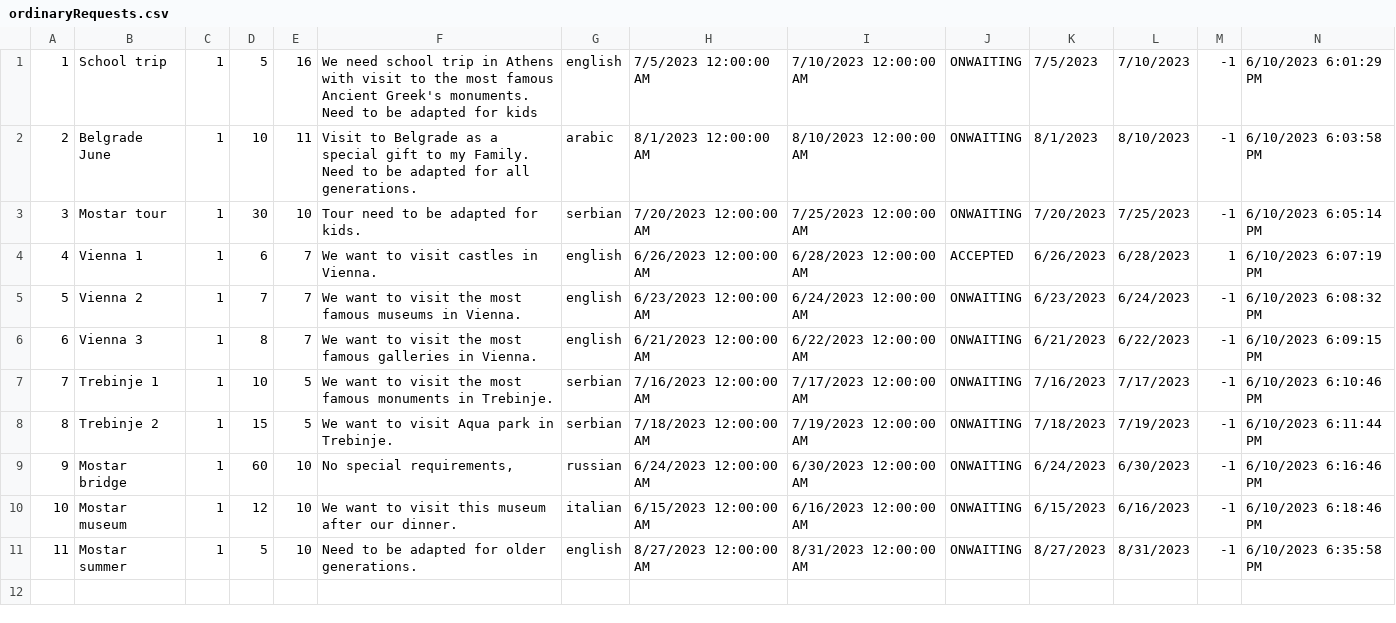
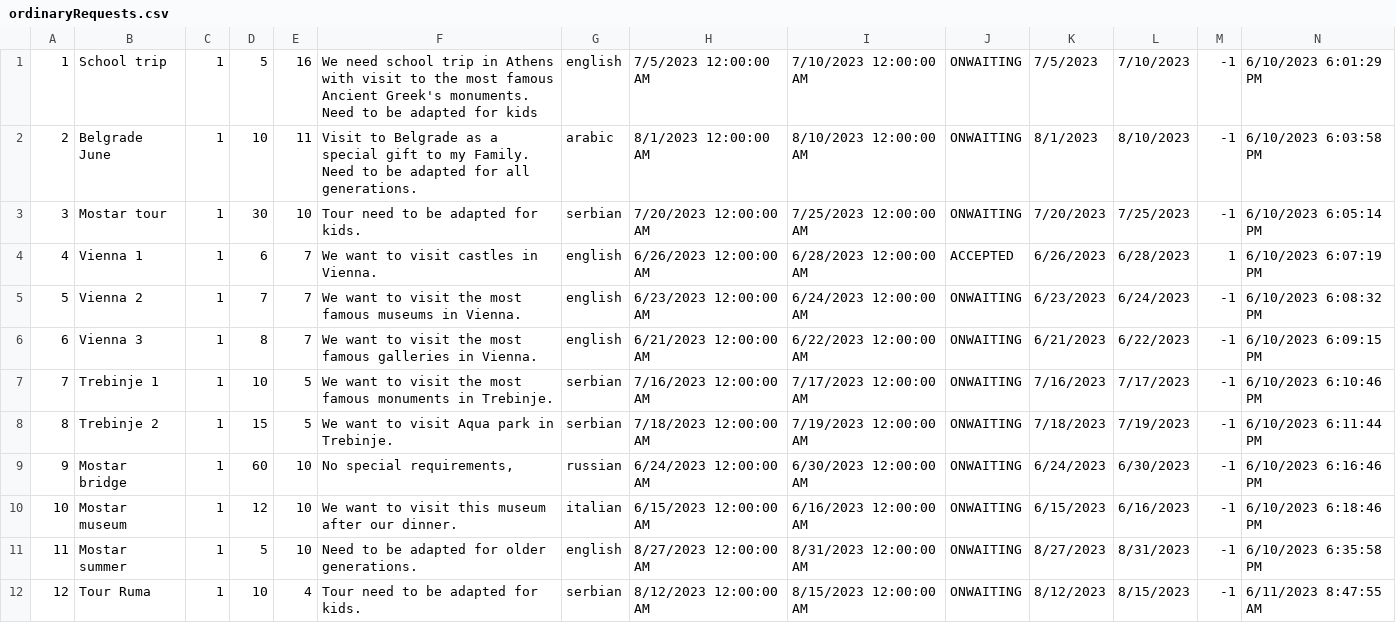
Before and after one commit to anjalovric/Tim1, a CSV file: InitialProject/Resources/Data/ordinaryRequests.csv, drawn as a sheet; only a part is shown; rows hold the shown columns only; the diff names each change by its address in the sheet, - before the commit and + after, or states it on an @@ line.

```diff
--- a/InitialProject/Resources/Data/ordinaryRequests.csv
+++ b/InitialProject/Resources/Data/ordinaryRequests.csv
+row 12: 12 | Tour Ruma | 1 | 10 | 4 | Tour need to be adapted for kids. | serbian | 8/12/2023 12:00:00 AM | 8/15/2023 12:00:00 AM | ONWAITING | 8/12/2023 | 8/15/2023 | -1 | 6/11/2023 8:47:55 AM
```
Also changed, not shown: 10 other files.
